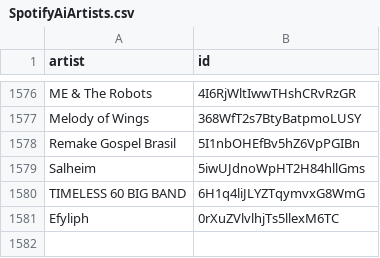
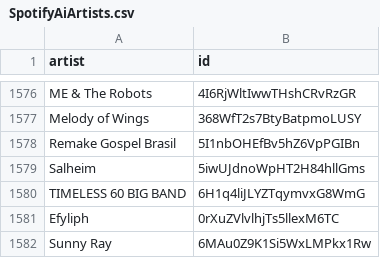
Before and after one commit to BenediktBahl/spotify-ai-blocker, a CSV file: SpotifyAiArtists.csv, drawn as a sheet; only a part is shown, gaps mark what is left out.

Commit message:
Add AI artist: 'Sunny Ray' (ID: 6MAu0Z9K1Si5WxLMPkx1Rw) fixes #71 [skip ci]

```diff
--- a/SpotifyAiArtists.csv
+++ b/SpotifyAiArtists.csv
@@ -1581 +1581,2 @@ TIMELESS 60 BIG BAND,6H1q4liJLYZTqymvxG8WmG
 Efyliph,0rXuZVlvlhjTs5llexM6TC
+Sunny Ray,6MAu0Z9K1Si5WxLMPkx1Rw
```
